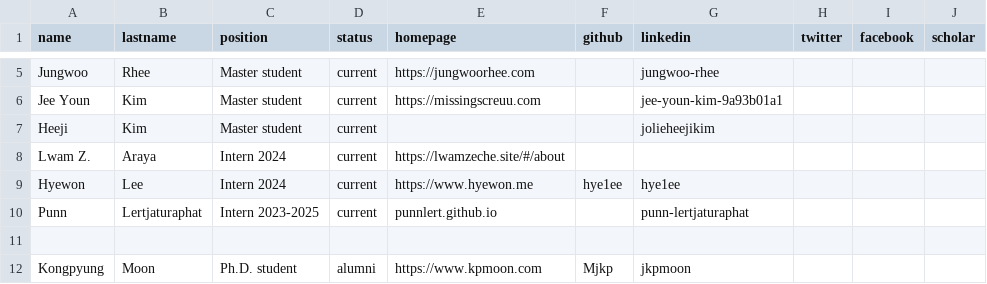
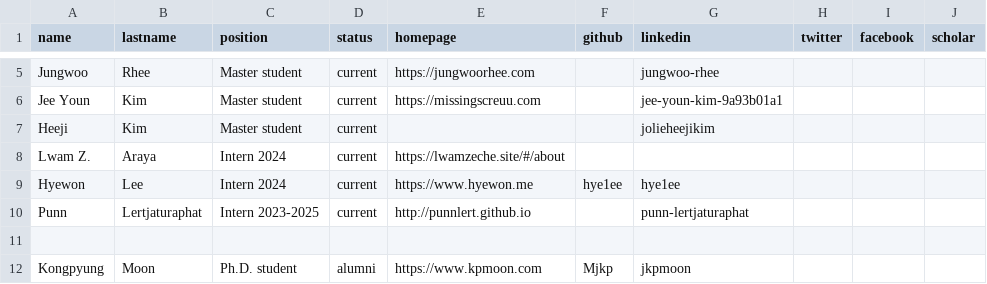
Before and after one commit to makelab-kaist/makelab.github.io, a CSV file: _data/people.csv, drawn as a sheet; only a part is shown, gaps mark what is left out; the diff names each change by its address in the sheet, - before the commit and + after, or states it on an @@ line.

Commit message:
Punn url

```diff
--- a/_data/people.csv
+++ b/_data/people.csv
-E10 (homepage): punnlert.github.io
+E10 (homepage): http://punnlert.github.io
```
